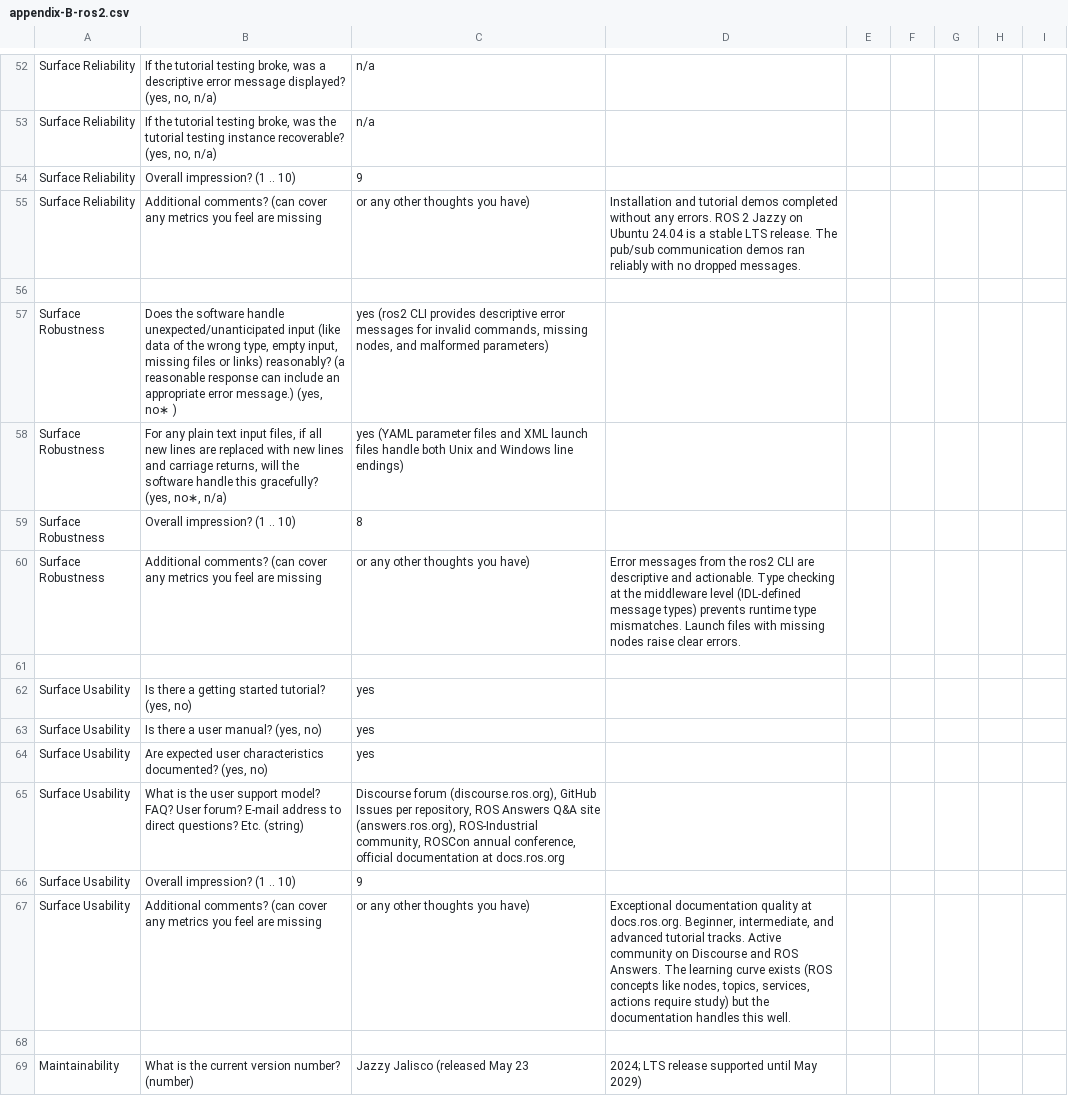
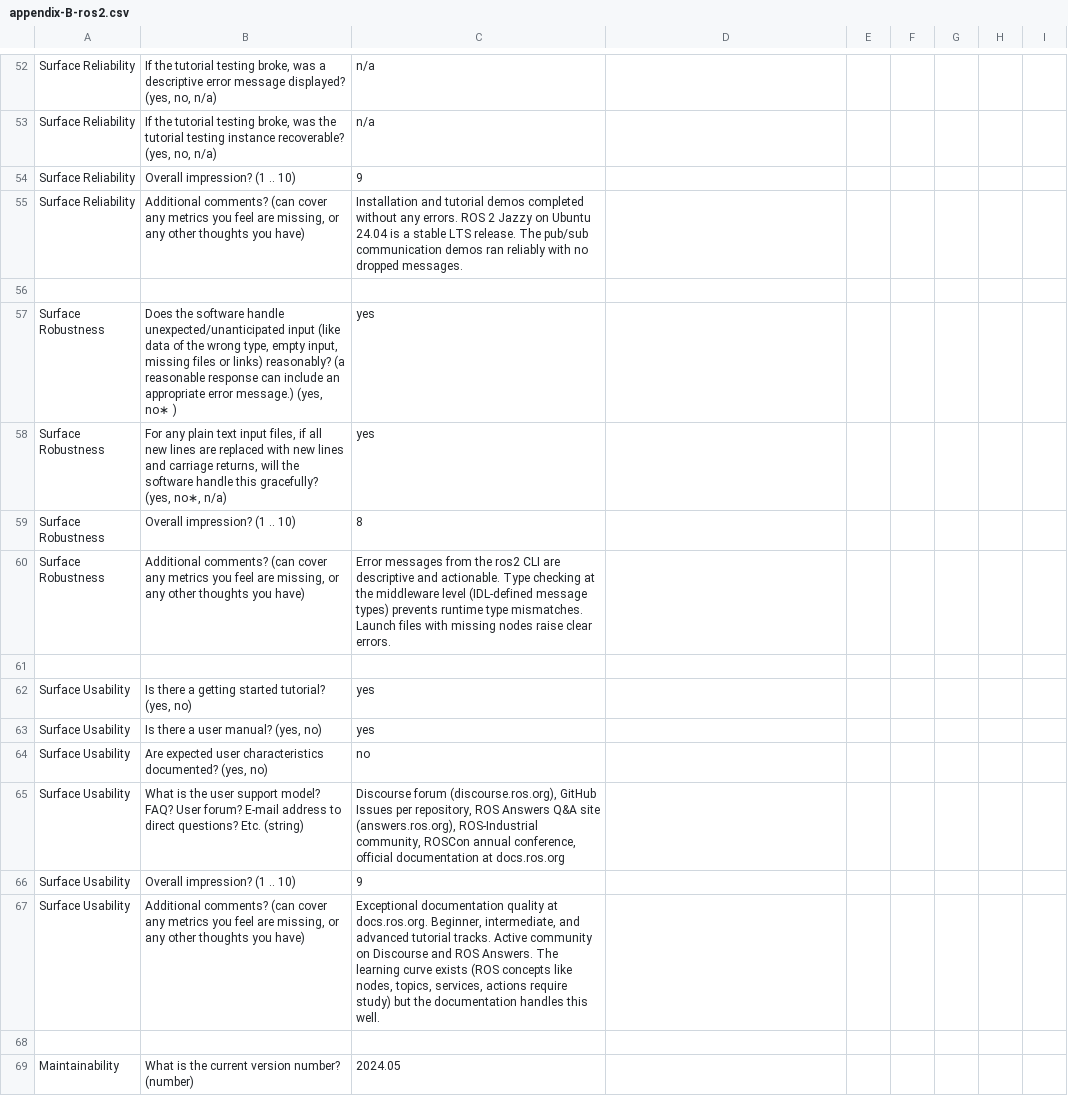
Before and after one commit to smiths/AIMSS, a CSV file: StateOfPractice/DomainMeasurements/InverseKinematics-Ryan/appendix-B-ros2.csv, drawn as a sheet; only a part is shown, gaps mark what is left out; the diff covers the shown part only.

```diff
--- a/StateOfPractice/DomainMeasurements/InverseKinematics-Ryan/appendix-B-ros2.csv
+++ b/StateOfPractice/DomainMeasurements/InverseKinematics-Ryan/appendix-B-ros2.csv
@@ -54,2 +54,2 @@ Surface Reliability,"If the tutorial testing broke, was the tutorial testing ins
 Surface Reliability,Overall impression? (1 .. 10),9
-Surface Reliability,Additional comments? (can cover any metrics you feel are missing, or any other thoughts you have),"Installation and tutorial demos completed without any errors. ROS 2 Jazzy on Ubuntu 24.04 is a stable LTS release. The pub/sub communication demos ran reliably with no dropped messages."
+Surface Reliability,"Additional comments? (can cover any metrics you feel are missing, or any other thoughts you have)",Installation and tutorial demos completed without any errors. ROS 2 Jazzy on Ubuntu 24.04 is a stable LTS release. The pub/sub communication demos ran reliably with no dropped messages.
@@ -57,4 +57,4 @@ Surface Reliability,Additional comments? (can cover any metrics you feel are mis
-Surface Robustness,"Does the software handle unexpected/unanticipated input (like data of the wrong type, empty input, missing files or links) reasonably? (a reasonable response can include an appropriate error message.) (yes, no∗ )","yes (ros2 CLI provides descriptive error messages for invalid commands, missing nodes, and malformed parameters)"
-Surface Robustness,"For any plain text input files, if all new lines are replaced with new lines and carriage returns, will the software handle this gracefully? (yes, no∗, n/a)","yes (YAML parameter files and XML launch files handle both Unix and Windows line endings)"
+Surface Robustness,"Does the software handle unexpected/unanticipated input (like data of the wrong type, empty input, missing files or links) reasonably? (a reasonable response can include an appropriate error message.) (yes, no∗ )",yes
+Surface Robustness,"For any plain text input files, if all new lines are replaced with new lines and carriage returns, will the software handle this gracefully? (yes, no∗, n/a)",yes
 Surface Robustness,Overall impression? (1 .. 10),8
-Surface Robustness,Additional comments? (can cover any metrics you feel are missing, or any other thoughts you have),"Error messages from the ros2 CLI are descriptive and actionable. Type checking at the middleware level (IDL-defined message types) prevents runtime type mismatches. Launch files with missing nodes raise clear errors."
+Surface Robustness,"Additional comments? (can cover any metrics you feel are missing, or any other thoughts you have)",Error messages from the ros2 CLI are descriptive and actionable. Type checking at the middleware level (IDL-defined message types) prevents runtime type mismatches. Launch files with missing nodes raise clear errors.
@@ -63,5 +63,5 @@ Surface Usability,"Is there a getting started tutorial? (yes, no)",yes
 Surface Usability,"Is there a user manual? (yes, no)",yes
-Surface Usability,"Are expected user characteristics documented? (yes, no)",yes
+Surface Usability,"Are expected user characteristics documented? (yes, no)",no
 Surface Usability,What is the user support model? FAQ? User forum? E-mail address to direct questions? Etc. (string),"Discourse forum (discourse.ros.org), GitHub Issues per repository, ROS Answers Q&A site (answers.ros.org), ROS-Industrial community, ROSCon annual conference, official documentation at docs.ros.org"
 Surface Usability,Overall impression? (1 .. 10),9
-Surface Usability,Additional comments? (can cover any metrics you feel are missing, or any other thoughts you have),"Exceptional documentation quality at docs.ros.org. Beginner, intermediate, and advanced tutorial tracks. Active community on Discourse and ROS Answers. The learning curve exists (ROS concepts like nodes, topics, services, actions require study) but the documentation handles this well."
+Surface Usability,"Additional comments? (can cover any metrics you feel are missing, or any other thoughts you have)","Exceptional documentation quality at docs.ros.org. Beginner, intermediate, and advanced tutorial tracks. Active community on Discourse and ROS Answers. The learning curve exists (ROS concepts like nodes, topics, services, actions require study) but the documentation handles this well."
@@ -69 +69 @@ Surface Usability,Additional comments? (can cover any metrics you feel are missi
-Maintainability,What is the current version number? (number),Jazzy Jalisco (released May 23, 2024; LTS release supported until May 2029)
+Maintainability,What is the current version number? (number),2024.05
```
Also changed, not shown: 1 added row, 1 removed row and 63 edited cells elsewhere in this file, StateOfPractice/DomainMeasurements/InverseKinematics-Ryan/appendix-B - MORSE.csv, StateOfPractice/DomainMeasurements/InverseKinematics-Ryan/appendix-B - MoveIt!.csv, 25 other files.
